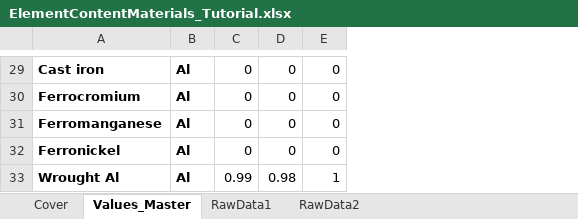
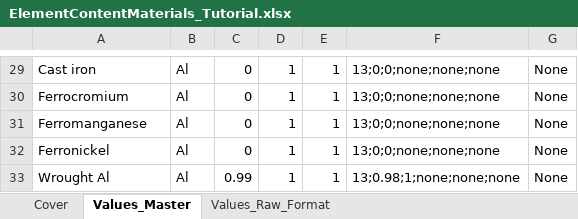
Before and after one commit to IndEcol/ODYM, an Excel workbook: docs/Files/ElementContentMaterials_Tutorial.xlsx, sheet Values_Master, drawn as a sheet; only a part is shown, gaps mark what is left out; values as stored, in another font and other column widths than the file's, no borders; removed rows and columns are numbered as before the commit, all else as after; the diff covers the shown part only; the diff names each change by its address in the sheet, - before the commit and + after, or states it on an @@ line.

```diff
--- a/docs/Files/ElementContentMaterials_Tutorial.xlsx (sheet Values_Master)
+++ b/docs/Files/ElementContentMaterials_Tutorial.xlsx (sheet Values_Master)
-sheet tab: RawData1
-sheet tab: RawData2
+sheet tab: Values_Raw_Format
-column D, rows 29-33: 0 | 0 | 0 | 0 | 0.98
-column E, rows 29-33: 0 | 0 | 0 | 0 | 1
+column D, rows 29-33: all 1
+column E, rows 29-33: all 1
+column F, rows 29-33: 13;0;0;none;none;none | 13;0;0;none;none;none | 13;0;0;none;none;none | 13;0;0;none;none;none | 13;0.98;1;none;none;none
+column G, rows 29-33: all None
-A29:B33 bold: on
+A29:B33 bold: off
```
Also changed, not shown: 1 added row, 1 removed row and cell formats elsewhere in this sheet, sheet Cover, docs/Files/ManufacturingYieldloss_Tutorial.xlsx, docs/Files/ODYM_Config_Tutorial.xlsx, 5 other files.
